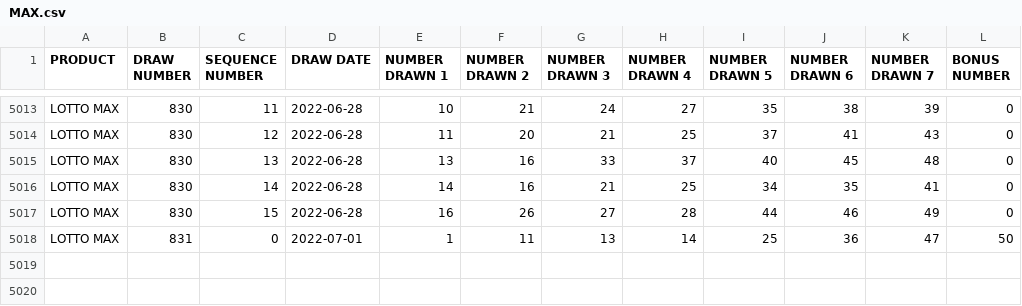
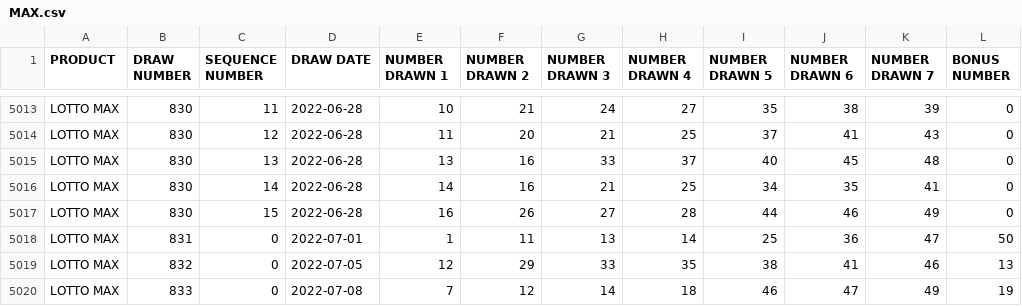
Before and after one commit to tomredf/lotto-checker, a CSV file: public/static/MAX.csv, drawn as a sheet; only a part is shown, gaps mark what is left out.

Commit message:
Updated lotto results

```diff
--- a/public/static/MAX.csv
+++ b/public/static/MAX.csv
@@ -5018 +5018,3 @@
 "LOTTO MAX",831,0,"2022-07-01",1,11,13,14,25,36,47,50
+"LOTTO MAX",832,0,"2022-07-05",12,29,33,35,38,41,46,13
+"LOTTO MAX",833,0,"2022-07-08",7,12,14,18,46,47,49,19
```
Also changed, not shown: public/static/649.csv, public/static/BC49.csv, 1 other file.
